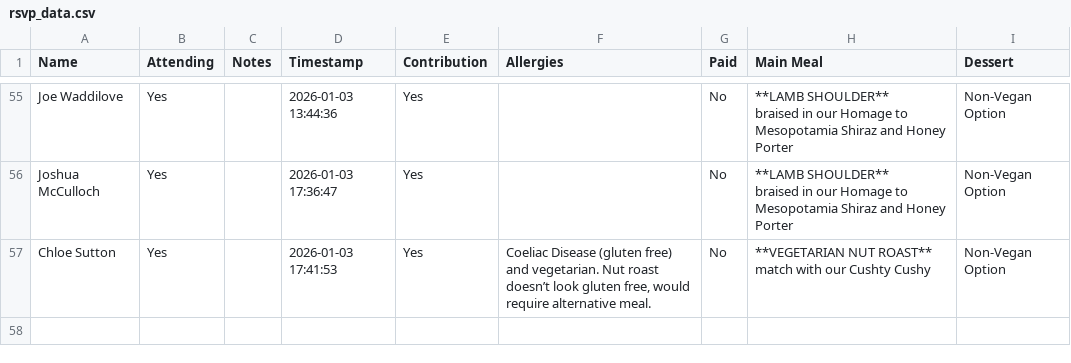
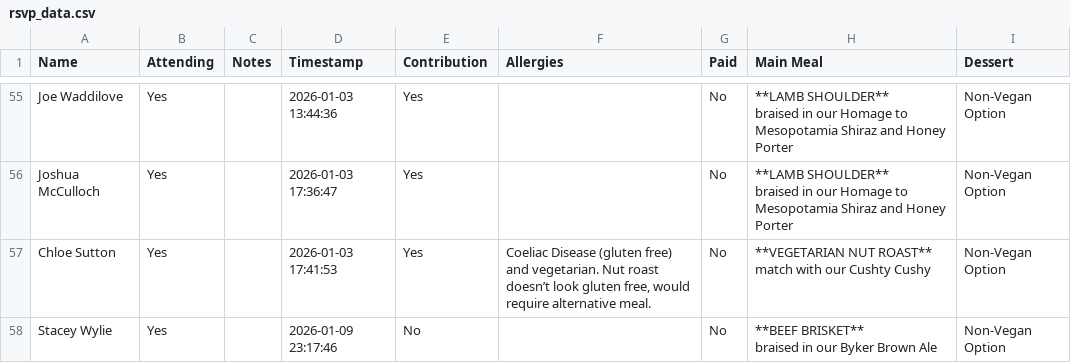
Before and after one commit to oliveplums/Invite, a CSV file: rsvp_data.csv, drawn as a sheet; only a part is shown, gaps mark what is left out.

Commit message:
Update RSVP data (2026-01-09 23:17:46)

```diff
--- a/rsvp_data.csv
+++ b/rsvp_data.csv
@@ -115 +115,3 @@ Chloe Sutton,Yes,,2026-01-03 17:41:53,Yes,"Coeliac Disease (gluten free) and veg
 match with our Cushty Cushy",Non-Vegan Option
+Stacey Wylie,Yes,,2026-01-09 23:17:46,No,,No,"**BEEF BRISKET**
+braised in our Byker Brown Ale",Non-Vegan Option
```
